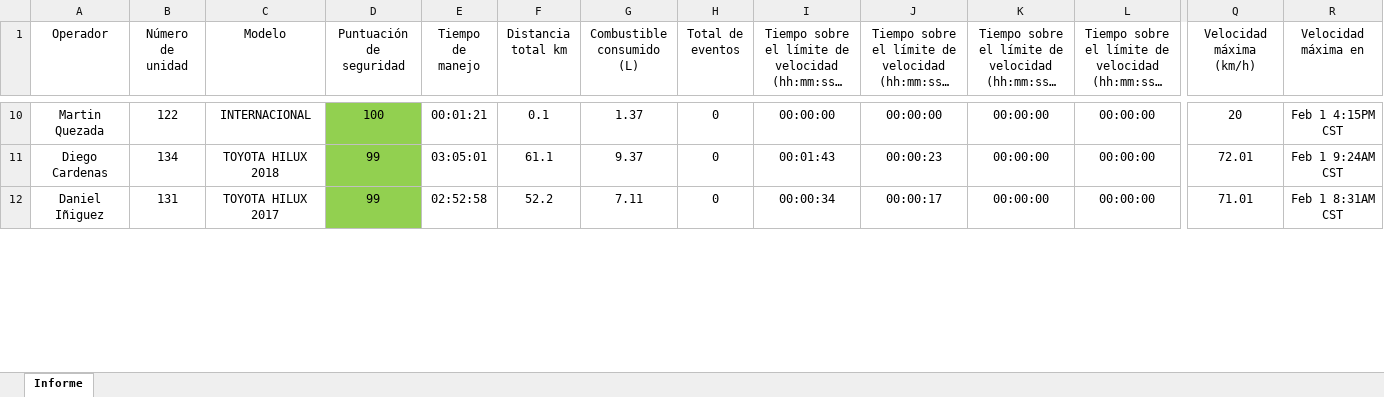
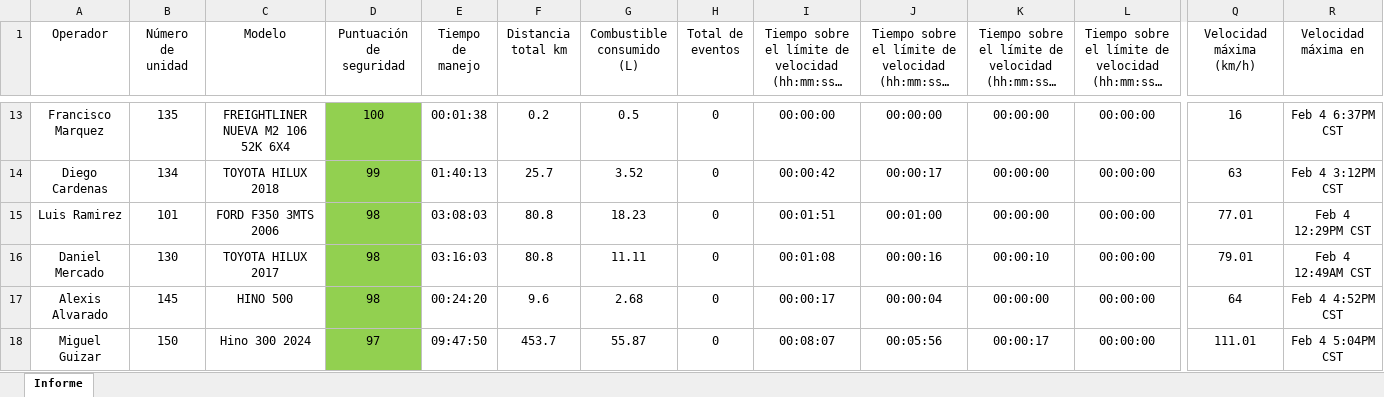
Before and after one commit to DesarrolloPFR/INTEGRACION_REPARTO, an Excel workbook: data/Informe_Diario_Unidades.xlsx, sheet Informe, drawn as a sheet; only a part is shown, gaps mark what is left out; long unchanged cells end in …; values as stored, in another font and other column widths than the file's, no borders; table styles not drawn; addresses are those after the commit; rows hold the shown columns only; the diff covers the shown part only; the diff names each change by its address in the sheet, - before the commit and + after, or states it on an @@ line.

```diff
--- a/data/Informe_Diario_Unidades.xlsx (sheet Informe)
+++ b/data/Informe_Diario_Unidades.xlsx (sheet Informe)
-A13 (Operador): Martin Quezada
+A13 (Operador): Francisco Marquez
-B13 (Número de unidad): 122
+B13 (Número de unidad): 135
-C13 (Modelo): INTERNACIONAL
+C13 (Modelo): FREIGHTLINER NUEVA M2 106 52K 6X4
-E13 (Tiempo de manejo): 00:01:21
+E13 (Tiempo de manejo): 00:01:38
-F13 (Distancia total km): 0.1
+F13 (Distancia total km): 0.2
-G13 (Combustible consumido (L)): 1.37
+G13 (Combustible consumido (L)): 0.5
-Q13 (Velocidad máxima (km/h)): 20
+Q13 (Velocidad máxima (km/h)): 16
-R13 (Velocidad máxima en): Feb 1 4:15PM CST
+R13 (Velocidad máxima en): Feb 4 6:37PM CST
-E14 (Tiempo de manejo): 03:05:01
+E14 (Tiempo de manejo): 01:40:13
-F14 (Distancia total km): 61.1
+F14 (Distancia total km): 25.7
-G14 (Combustible consumido (L)): 9.37
+G14 (Combustible consumido (L)): 3.52
-I14: 00:01:43
+I14: 00:00:42
-J14: 00:00:23
+J14: 00:00:17
-Q14 (Velocidad máxima (km/h)): 72.01
+Q14 (Velocidad máxima (km/h)): 63
-R14 (Velocidad máxima en): Feb 1 9:24AM CST
+R14 (Velocidad máxima en): Feb 4 3:12PM CST
+row 15: Luis Ramirez | 101 | FORD F350 3MTS 2006 | 98 | 03:08:03 | 80.8 | 18.23 | 0 | 00:01:51 | 00:01:00 | 00:00:00 | 00:00:00 | 77.01 | Feb 4 12:29PM CST
-A16 (Operador): Daniel Iñiguez
+A16 (Operador): Daniel Mercado
-B16 (Número de unidad): 131
+B16 (Número de unidad): 130
-D16 (Puntuación de seguridad): 99
+D16 (Puntuación de seguridad): 98
-E16 (Tiempo de manejo): 02:52:58
+E16 (Tiempo de manejo): 03:16:03
-F16 (Distancia total km): 52.2
+F16 (Distancia total km): 80.8
-G16 (Combustible consumido (L)): 7.11
+G16 (Combustible consumido (L)): 11.11
-I16: 00:00:34
+I16: 00:01:08
-J16: 00:00:17
+J16: 00:00:16
-K16: 00:00:00
+K16: 00:00:10
-Q16 (Velocidad máxima (km/h)): 71.01
+Q16 (Velocidad máxima (km/h)): 79.01
-R16 (Velocidad máxima en): Feb 1 8:31AM CST
+R16 (Velocidad máxima en): Feb 4 12:49AM CST
+row 17: Alexis Alvarado | 145 | HINO 500 | 98 | 00:24:20 | 9.6 | 2.68 | 0 | 00:00:17 | 00:00:04 | 00:00:00 | 00:00:00 | 64 | Feb 4 4:52PM CST
+row 18: Miguel Guizar | 150 | Hino 300 2024 | 97 | 09:47:50 | 453.7 | 55.87 | 0 | 00:08:07 | 00:05:56 | 00:00:17 | 00:00:00 | 111.01 | Feb 4 5:04PM CST
```
Also changed, not shown: 4 added rows, 7 removed rows, 196 edited cells and cell formats elsewhere in this sheet.
